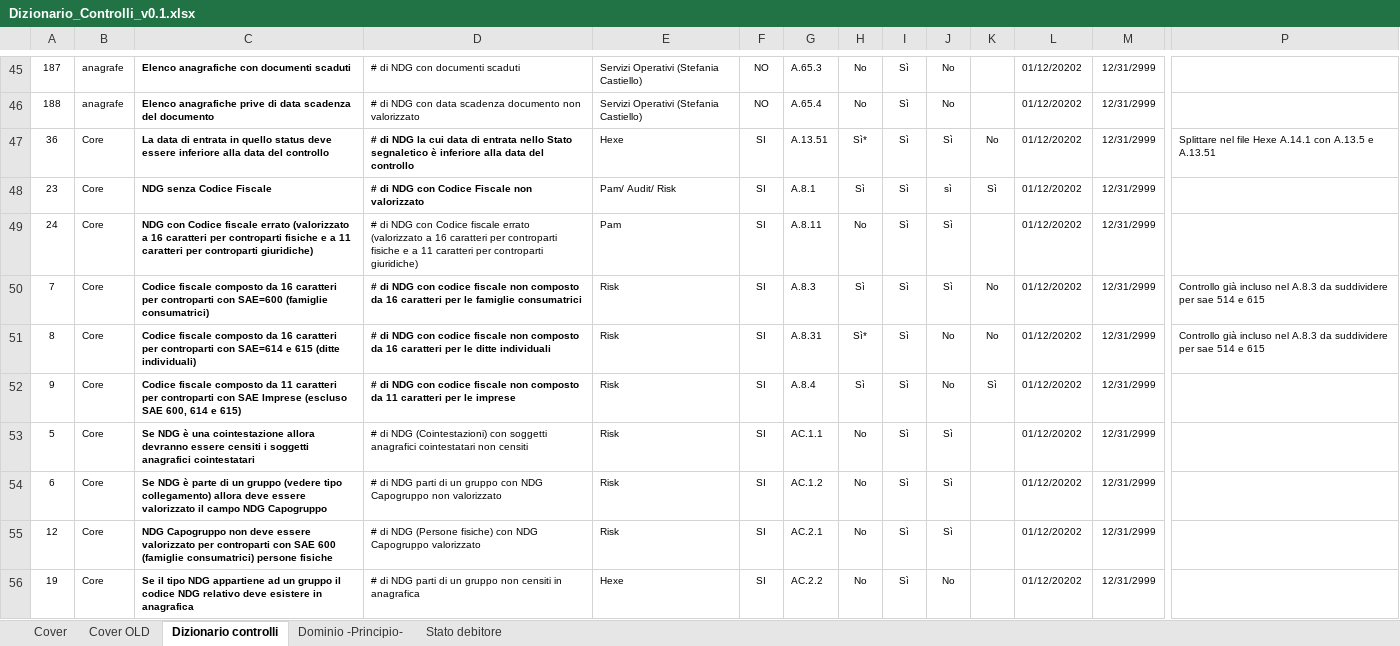
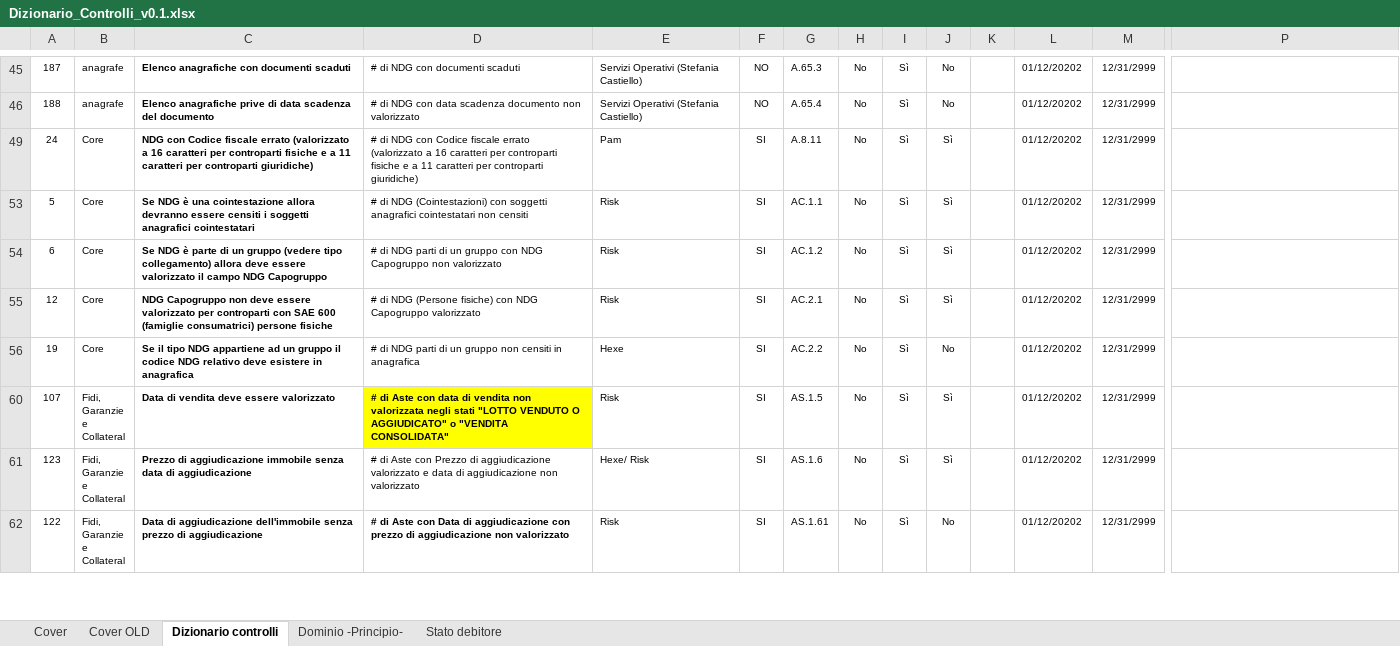
Before and after one commit to Uriele-hexe/amco-dv-phase2, an Excel workbook: 900 - documenti/Prodotta da Amco/Dizionario_Controlli_v0.1.xlsx, sheet Dizionario controlli, drawn as a sheet; only a part is shown, gaps mark what is left out; the shorter side is filled out with more unchanged rows; values as stored, in another font and other column widths than the file's, no borders; rows hold the shown columns only; the diff covers the shown part only; the diff names each change by its address in the sheet, - before the commit and + after, or states it on an @@ line.

```diff
--- a/900 - documenti/Prodotta da Amco/Dizionario_Controlli_v0.1.xlsx (sheet Dizionario controlli)
+++ b/900 - documenti/Prodotta da Amco/Dizionario_Controlli_v0.1.xlsx (sheet Dizionario controlli)
@@ row 47 hidden: 36 | Core | La data di entrata in quello status deve essere inferiore alla data del controllo | # di NDG la cui data di entrata nello Stato segnaletico è inferiore alla data del controllo | Hexe | SI | A.13.51 | Sì* | Sì | Sì | No | 01/12/20202 | 12/31/2999 | Splittare nel file Hexe A.14.1 con A.13.5 e A.13.51 @@
@@ row 48 hidden: 23 | Core | NDG senza Codice Fiscale | # di NDG con Codice Fiscale non valorizzato | Pam/ Audit/ Risk | SI | A.8.1 | Sì | Sì | sì | Sì | 01/12/20202 | 12/31/2999 @@
@@ row 50 hidden: 7 | Core | Codice fiscale composto da 16 caratteri per controparti con SAE=600 (famiglie consumatrici) | # di NDG con codice fiscale non composto da 16 caratteri per le famiglie consumatrici | Risk | SI | A.8.3 | Sì | Sì | Sì | No | 01/12/20202 | 12/31/2999 | Controllo già incluso nel A.8.3 da suddividere per sae 514 e 615 @@
@@ row 51 hidden: 8 | Core | Codice fiscale composto da 16 caratteri per controparti con SAE=614 e 615 (ditte individuali) | # di NDG con codice fiscale non composto da 16 caratteri per le ditte individuali | Risk | SI | A.8.31 | Sì* | Sì | No | No | 01/12/20202 | 12/31/2999 | Controllo già incluso nel A.8.3 da suddividere per sae 514 e 615 @@
@@ row 52 hidden: 9 | Core | Codice fiscale composto da 11 caratteri per controparti con SAE Imprese (escluso SAE 600, 614 e 615) | # di NDG con codice fiscale non composto da 11 caratteri per le imprese | Risk | SI | A.8.4 | Sì | Sì | No | Sì | 01/12/20202 | 12/31/2999 @@
```
Also changed, not shown: 49 hidden or unhidden rows elsewhere in this sheet, charts or pictures, 54 other files.
